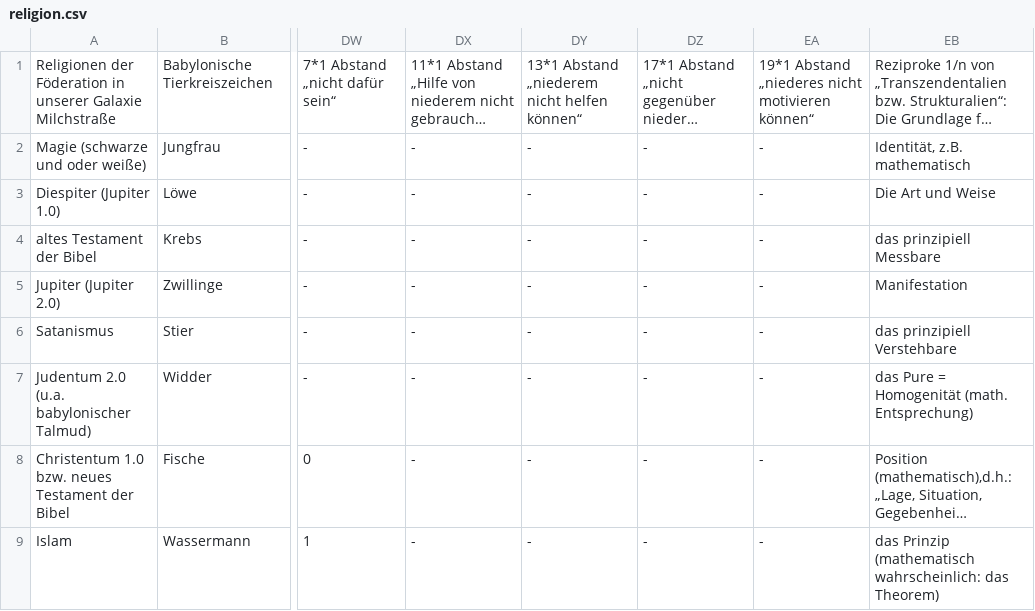
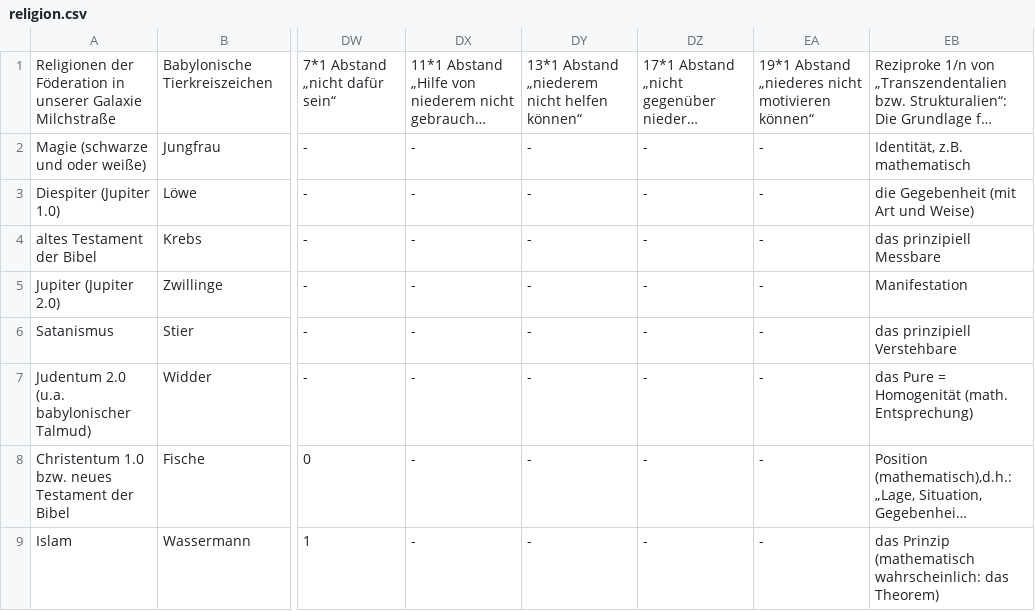
Before and after one commit to githubuser2000/reta-23-07-20, a CSV file: religion.csv, drawn as a sheet; only a part is shown, gaps mark what is left out; long unchanged cells end in …; the diff names each change by its address in the sheet, - before the commit and + after, or states it on an @@ line.

```diff
--- a/religion.csv
+++ b/religion.csv
-EB3: Die Art und Weise
+EB3: die Gegebenheit (mit Art und Weise)
```
Also changed, not shown: gebrochen-rational-universum.csv.
